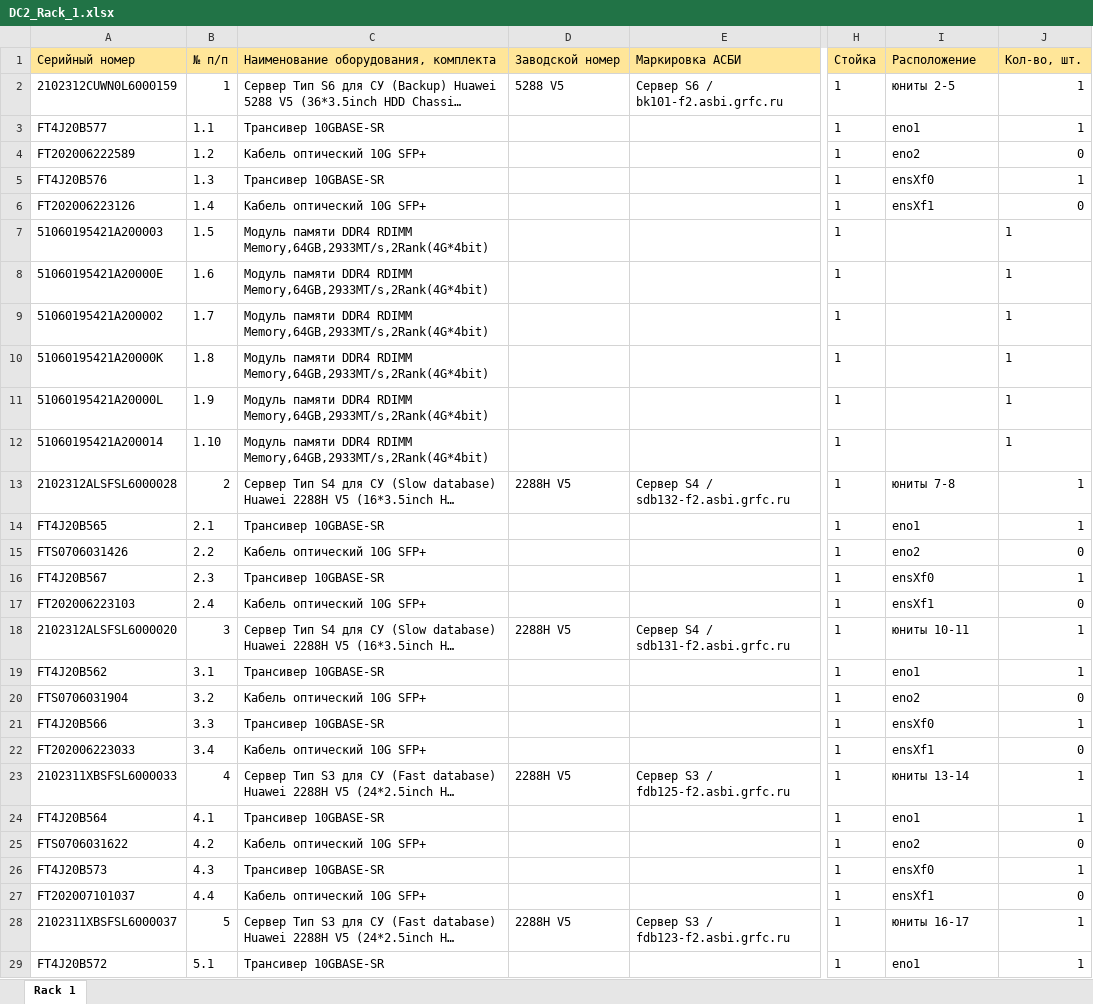
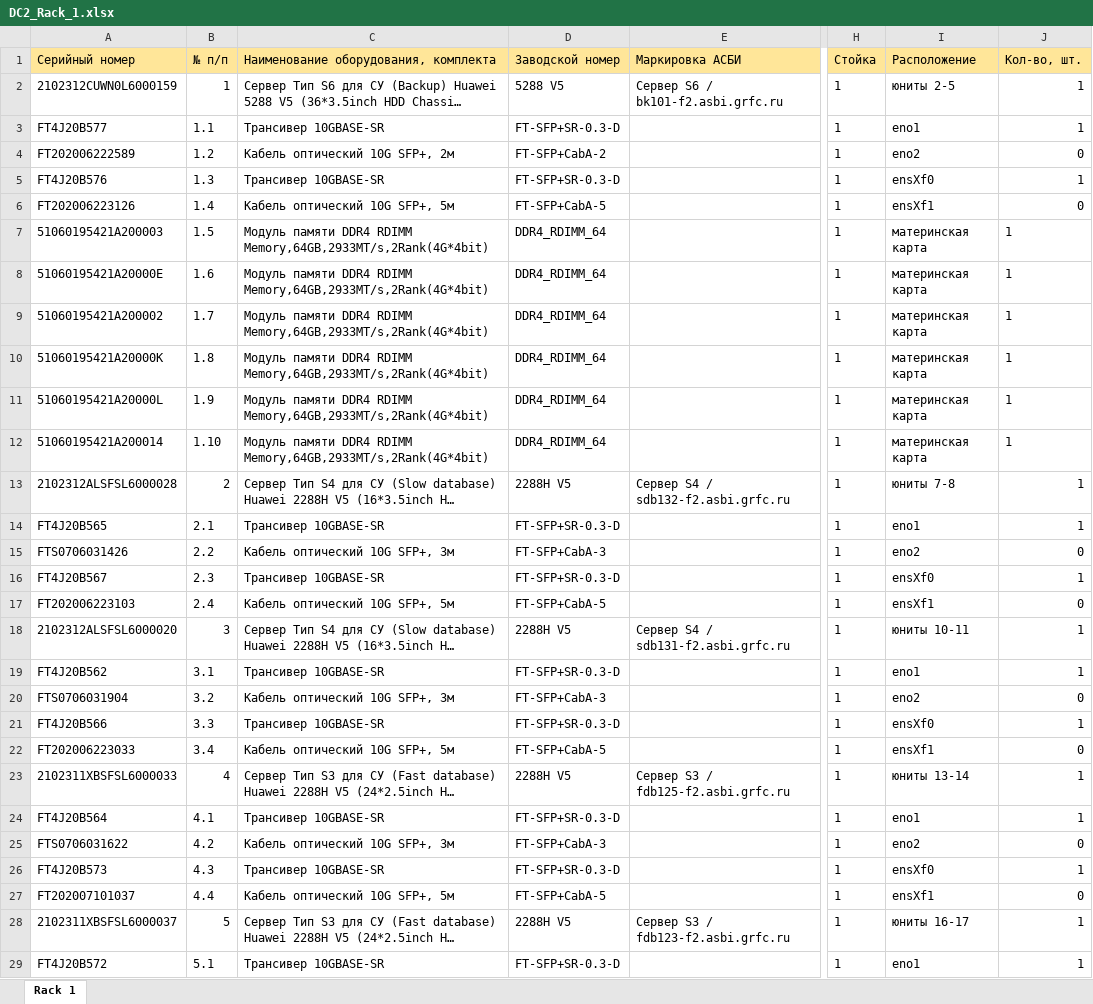
Before and after one commit to olegrovenskiy/OTUS-HW, an Excel workbook: TspuWebPortal/Development/unsafe_uploads/DC2_Rack_1.xlsx, sheet Rack 1, drawn as a sheet; only a part is shown, gaps mark what is left out; long unchanged cells end in …; values as stored, in another font and other column widths than the file's, no borders; the diff covers the shown part only; the diff names each change by its address in the sheet, - before the commit and + after, or states it on an @@ line.

```diff
--- a/TspuWebPortal/Development/unsafe_uploads/DC2_Rack_1.xlsx (sheet Rack 1)
+++ b/TspuWebPortal/Development/unsafe_uploads/DC2_Rack_1.xlsx (sheet Rack 1)
-D3 (Заводской номер): (empty)
+D3 (Заводской номер): FT-SFP+SR-0.3-D
-C4: Кабель оптический 10G SFP+
+C4: Кабель оптический 10G SFP+, 2м
-D4 (Заводской номер): (empty)
+D4 (Заводской номер): FT-SFP+CabA-2
-D5 (Заводской номер): (empty)
+D5 (Заводской номер): FT-SFP+SR-0.3-D
-C6: Кабель оптический 10G SFP+
+C6: Кабель оптический 10G SFP+, 5м
-D6 (Заводской номер): (empty)
+D6 (Заводской номер): FT-SFP+CabA-5
-D7:D12 (Заводской номер): (empty)
+D7:D12 (Заводской номер): DDR4_RDIMM_64
-I7:I12 (Расположение): (empty)
+I7:I12 (Расположение): материнская карта
-D14 (Заводской номер): (empty)
+D14 (Заводской номер): FT-SFP+SR-0.3-D
-C15: Кабель оптический 10G SFP+
+C15: Кабель оптический 10G SFP+, 3м
-D15 (Заводской номер): (empty)
+D15 (Заводской номер): FT-SFP+CabA-3
-D16 (Заводской номер): (empty)
+D16 (Заводской номер): FT-SFP+SR-0.3-D
-C17: Кабель оптический 10G SFP+
+C17: Кабель оптический 10G SFP+, 5м
-D17 (Заводской номер): (empty)
+D17 (Заводской номер): FT-SFP+CabA-5
-D19 (Заводской номер): (empty)
+D19 (Заводской номер): FT-SFP+SR-0.3-D
-C20: Кабель оптический 10G SFP+
+C20: Кабель оптический 10G SFP+, 3м
-D20 (Заводской номер): (empty)
+D20 (Заводской номер): FT-SFP+CabA-3
-D21 (Заводской номер): (empty)
+D21 (Заводской номер): FT-SFP+SR-0.3-D
-C22: Кабель оптический 10G SFP+
+C22: Кабель оптический 10G SFP+, 5м
-D22 (Заводской номер): (empty)
+D22 (Заводской номер): FT-SFP+CabA-5
-D24 (Заводской номер): (empty)
+D24 (Заводской номер): FT-SFP+SR-0.3-D
-C25: Кабель оптический 10G SFP+
+C25: Кабель оптический 10G SFP+, 3м
-D25 (Заводской номер): (empty)
+D25 (Заводской номер): FT-SFP+CabA-3
-D26 (Заводской номер): (empty)
+D26 (Заводской номер): FT-SFP+SR-0.3-D
-C27: Кабель оптический 10G SFP+
+C27: Кабель оптический 10G SFP+, 5м
-D27 (Заводской номер): (empty)
+D27 (Заводской номер): FT-SFP+CabA-5
-D29 (Заводской номер): (empty)
+D29 (Заводской номер): FT-SFP+SR-0.3-D
```
Also changed, not shown: 74 edited cells elsewhere in this sheet, 7 other files.
